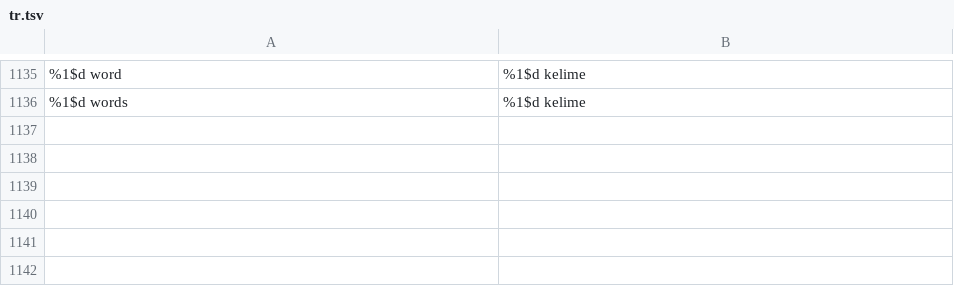
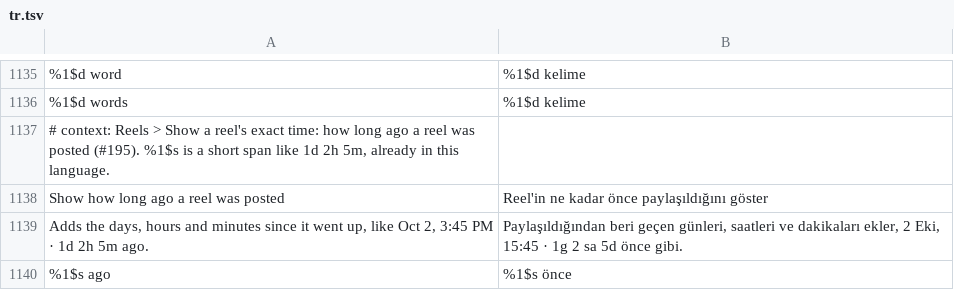
Before and after one commit to Aholicknight/HushGram, a TSV file: extensions/shared/library/src/main/l10n/tr.tsv, drawn as a sheet; only a part is shown, gaps mark what is left out; the diff names each change by its address in the sheet, - before the commit and + after, or states it on an @@ line.

Commit message:
feat(reels): show how long ago a reel was posted
A switch under Show a reel's exact time adds the days, hours and
minutes since the reel went up, like Oct 2, 3:45 PM · 1d 2h 5m ago.
ICU writes the units short in the language HushGram's words come out
in, so the line never mixes two. Under a minute it counts seconds, and
a time ahead of the phone's clock gets no "ago". Searching the patch's
name now finds its seconds and ago rows as well.

Refs #195

```diff
--- a/extensions/shared/library/src/main/l10n/tr.tsv
+++ b/extensions/shared/library/src/main/l10n/tr.tsv
+row 1137: # context: Reels > Show a reel's exact time: how long ago a reel was posted (#195). %1$s is a short span like 1d 2h 5m, already in this language.
+row 1138: Show how long ago a reel was posted | Reel'in ne kadar önce paylaşıldığını göster
+row 1139: Adds the days, hours and minutes since it went up, like Oct 2, 3:45 PM · 1d 2h 5m ago. | Paylaşıldığından beri geçen günleri, saatleri ve dakikaları ekler, 2 Eki, 15:45 · 1g 2 sa 5d önce gibi.
+row 1140: %1$s ago | %1$s önce
```
Also changed, not shown: extensions/shared/library/src/main/l10n/de.tsv, extensions/shared/library/src/main/l10n/in.tsv, 17 other files.
